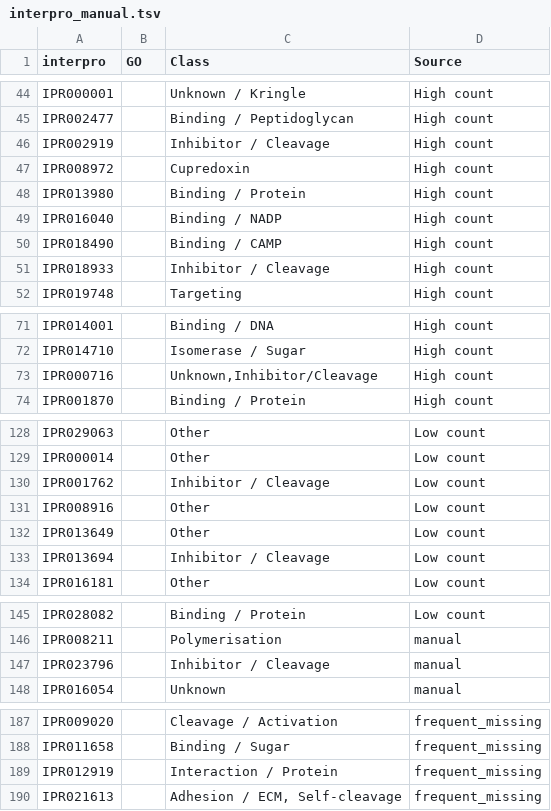
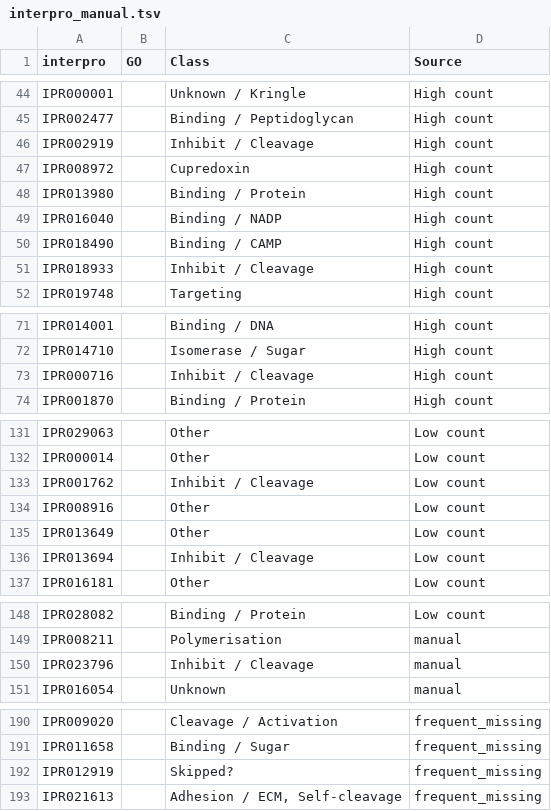
Before and after one commit to hirenj/glycodomain, a TSV file: interpro_manual.tsv, drawn as a sheet; only a part is shown, gaps mark what is left out; the diff covers the shown part only.

```diff
--- a/interpro_manual.tsv
+++ b/interpro_manual.tsv
@@ -45,3 +45,3 @@ IPR000001		Unknown / Kringle	High count
 IPR002477		Binding / Peptidoglycan	High count
-IPR002919		Inhibitor / Cleavage	High count
+IPR002919		Inhibit / Cleavage	High count
 IPR008972		Cupredoxin	High count
@@ -50,3 +50,3 @@ IPR016040		Binding / NADP	High count
 IPR018490		Binding / CAMP	High count
-IPR018933		Inhibitor / Cleavage	High count
+IPR018933		Inhibit / Cleavage	High count
 IPR019748		Targeting	High count
@@ -72,3 +72,3 @@ IPR014001		Binding / DNA	High count
 IPR014710		Isomerase / Sugar	High count
-IPR000716		Unknown,Inhibitor/Cleavage	High count
+IPR000716		Inhibit / Cleavage	High count
 IPR001870		Binding / Protein	High count
@@ -129,6 +132,6 @@ IPR029063		Other	Low count
 IPR000014		Other	Low count
-IPR001762		Inhibitor / Cleavage	Low count
+IPR001762		Inhibit / Cleavage	Low count
 IPR008916		Other	Low count
 IPR013649		Other	Low count
-IPR013694		Inhibitor / Cleavage	Low count
+IPR013694		Inhibit / Cleavage	Low count
 IPR016181		Other	Low count
@@ -146,3 +149,3 @@ IPR028082		Binding / Protein	Low count
 IPR008211		Polymerisation	manual
-IPR023796		Inhibitor / Cleavage	manual
+IPR023796		Inhibit / Cleavage	manual
 IPR016054		Unknown	manual
@@ -188,3 +191,3 @@ IPR009020		Cleavage / Activation	frequent_missing
 IPR011658		Binding / Sugar	frequent_missing
-IPR012919		Interaction / Protein	frequent_missing
+IPR012919		Skipped?	frequent_missing
 IPR021613		Adhesion / ECM, Self-cleavage	frequent_missing
```
Also changed, not shown: 35 added rows and 8 edited cells elsewhere in this file, go_manual.tsv, 1 other file.
